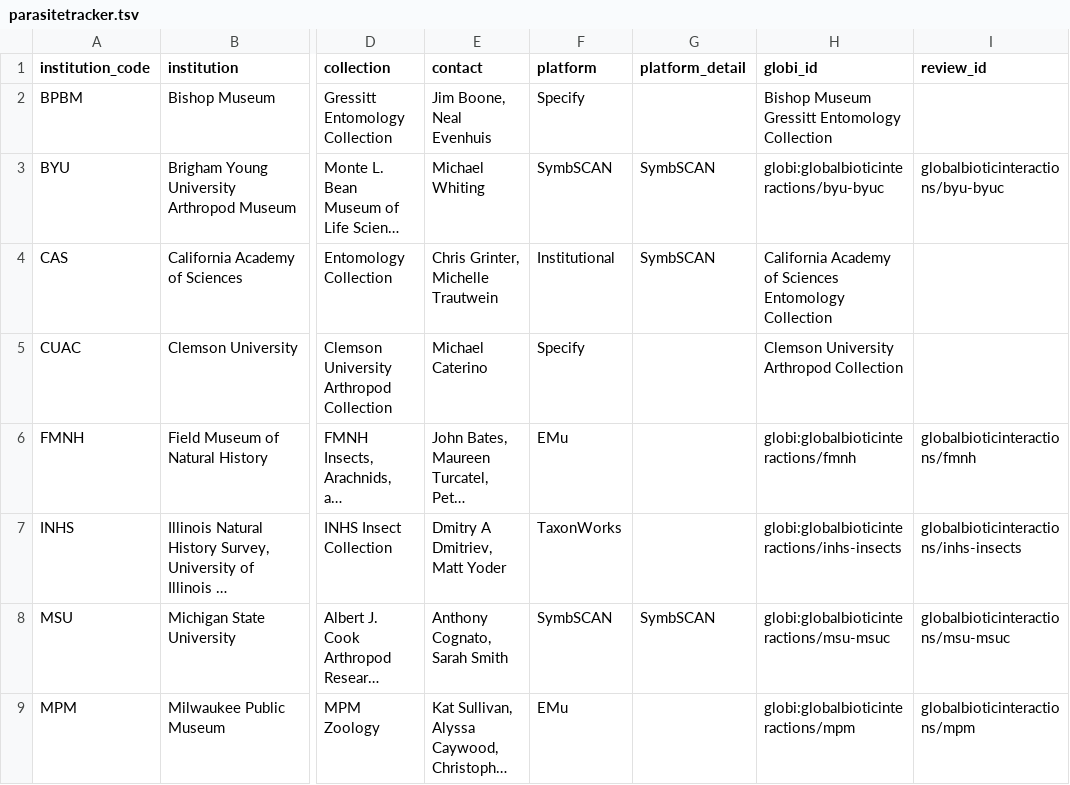
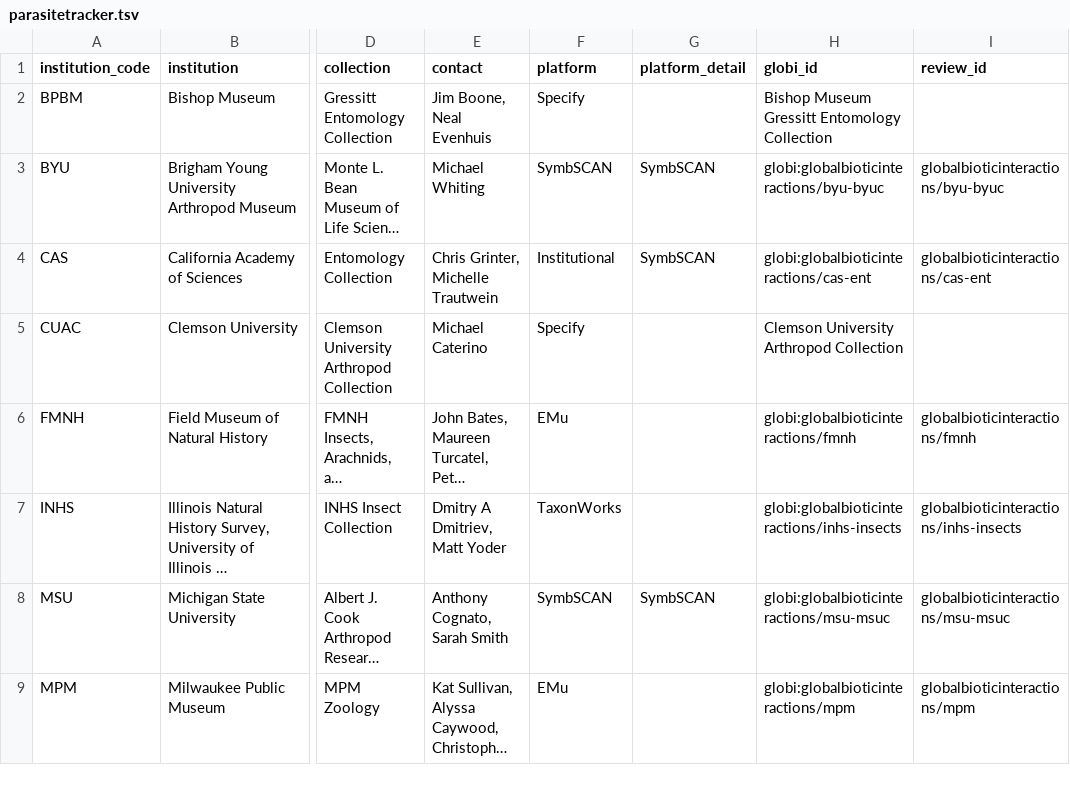
Before and after one commit to globalbioticinteractions/globalbioticinteractions.github.io, a TSV file: _data/parasitetracker.tsv, drawn as a sheet; only a part is shown, gaps mark what is left out; long unchanged cells end in …; the diff names each change by its address in the sheet, - before the commit and + after, or states it on an @@ line.

Commit message:
updated cas-ent

```diff
--- a/_data/parasitetracker.tsv
+++ b/_data/parasitetracker.tsv
-H4 (globi_id): California Academy of Sciences Entomology Collection
+H4 (globi_id): globi:globalbioticinteractions/cas-ent
-I4 (review_id): (empty)
+I4 (review_id): globalbioticinteractions/cas-ent
```
